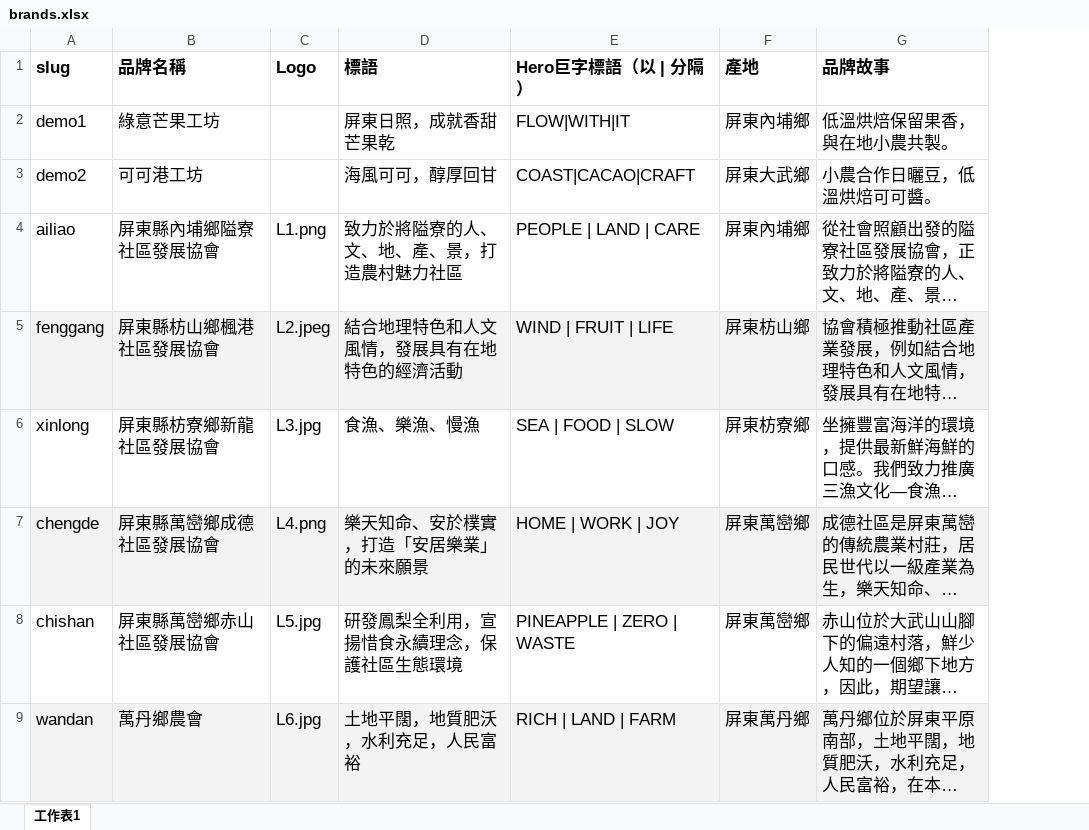
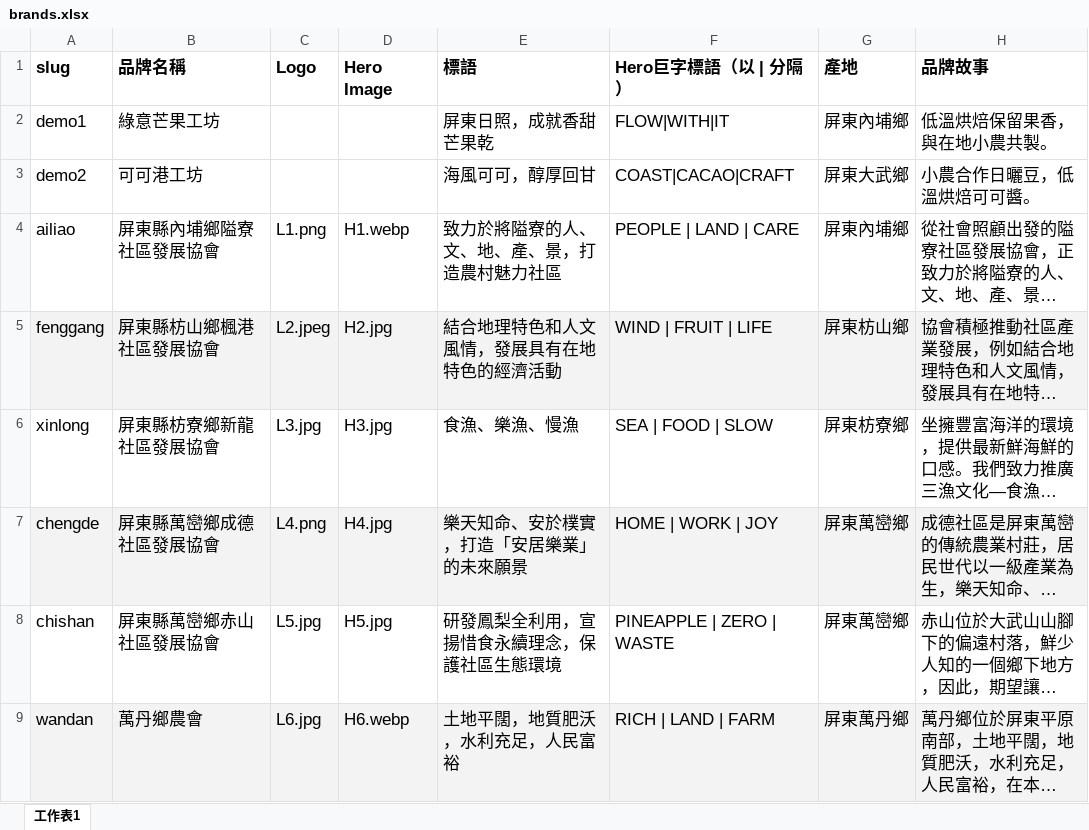
Before and after one commit to pingtungfriends/pingtungfriends.github.io, an Excel workbook: docs/brands.xlsx, sheet 工作表1, drawn as a sheet; only a part is shown; long unchanged cells end in …; values as stored, in another font and other column widths than the file's, no borders; charts and pictures and table styles not drawn; the diff names each change by its address in the sheet, - before the commit and + after, or states it on an @@ line.

Commit message:
增加 Hero Image
1. 支援「Hero Image」欄位與自動路徑對應
* 欄位優先權：轉換工具現在會優先讀取 Hero Image 欄位。如果填寫的是 H3.jpg，系統會自動根據該品牌的 slug 補完為 public/assets/xinlong/H3.jpg。
* 全形自動修正：延續之前的強健機制，如果檔名不小心輸入了全形字元（如 Ｂ＿１.png），工具會自動轉換為半形（B_1.png），避免 404 錯誤。
2. 精準注入 Hero 背景 (Hero BG SSG)
* 靜態注入：我修改了 convert.go 的生成邏輯，在製作各品牌 index.html 時，會直接將圖片路徑寫入 CSS 變數 --hero-bg。
* 對應截圖位置：現在生成的 HTML 結構如下：
<div class="hero-bg" aria-hidden="true" style="--hero-bg: url('../../public/assets/xinlong/H3.jpg');"></div>
這能確保頁面開啟的一瞬間，背景大圖就會依照你在 Excel 中指定的圖檔出現。

3. 前端同步更新
* 更新了 app.js 的渲染邏輯。如果之後你透過動態載入方式切換品牌，背景圖片也會透過 getAssetPath 自動補回正確的相對路徑。

```diff
--- a/docs/brands.xlsx (sheet 工作表1)
+++ b/docs/brands.xlsx (sheet 工作表1)
+column D (Hero Image), rows 4-9: H1.webp | H2.jpg | H3.jpg | H4.jpg | H5.jpg | H6.webp
```
Also changed, not shown: 18 other files.
